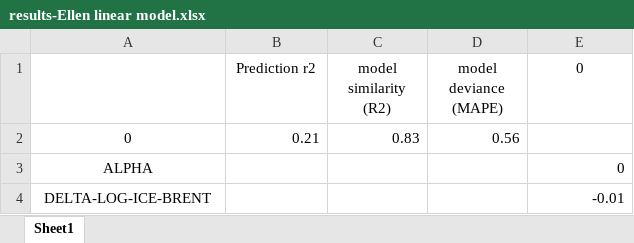
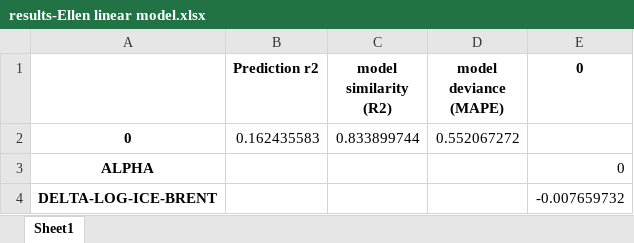
Before and after one commit to mikamyrseth/gutta-skriver-master, an Excel workbook: results-Ellen linear model.xlsx, sheet Sheet1, drawn as a sheet; values as stored, in another font and other column widths than the file's, no borders; the diff names each change by its address in the sheet, - before the commit and + after, or states it on an @@ line.

```diff
--- a/results-Ellen linear model.xlsx (sheet Sheet1)
+++ b/results-Ellen linear model.xlsx (sheet Sheet1)
-B1:E1 bold: off
+B1:E1 bold: on
-A2:A4 bold: off
+A2:A4 bold: on
-B2 (Prediction r2): 0.21
+B2 (Prediction r2): 0.162435583
-C2 (model similarity (R2)): 0.83
+C2 (model similarity (R2)): 0.833899744
-D2 (model deviance (MAPE)): 0.56
+D2 (model deviance (MAPE)): 0.552067272
-E4 (0): -0.01
+E4 (0): -0.007659732
```
Also changed, not shown: results-Akram (2022) Aggregate oil prices.xlsx, results-Bjornstad korttidsmodell.xlsx, 14 other files.
